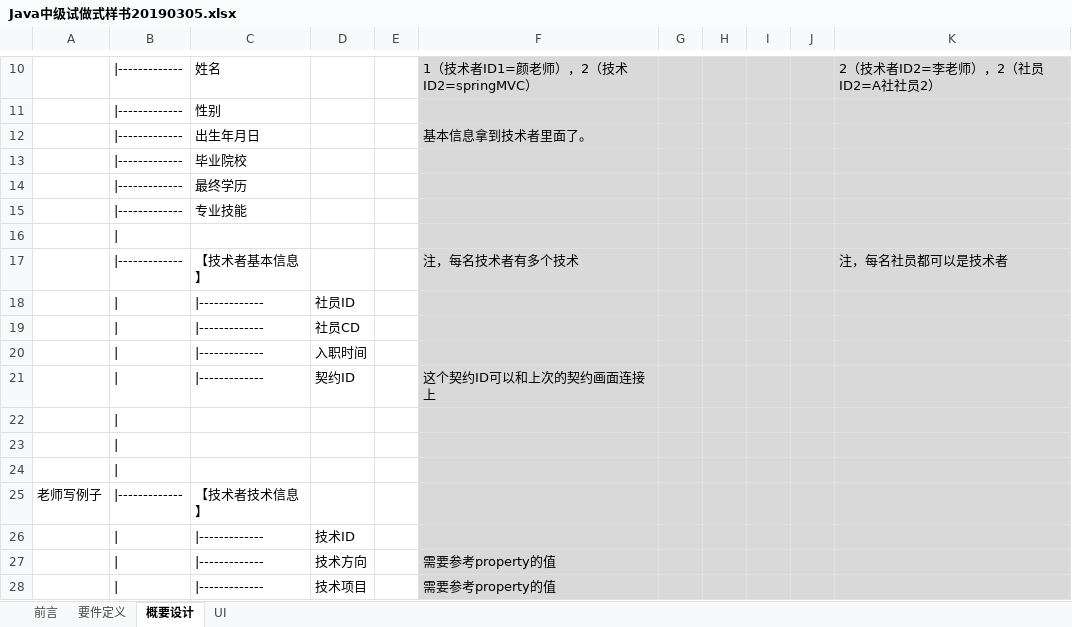
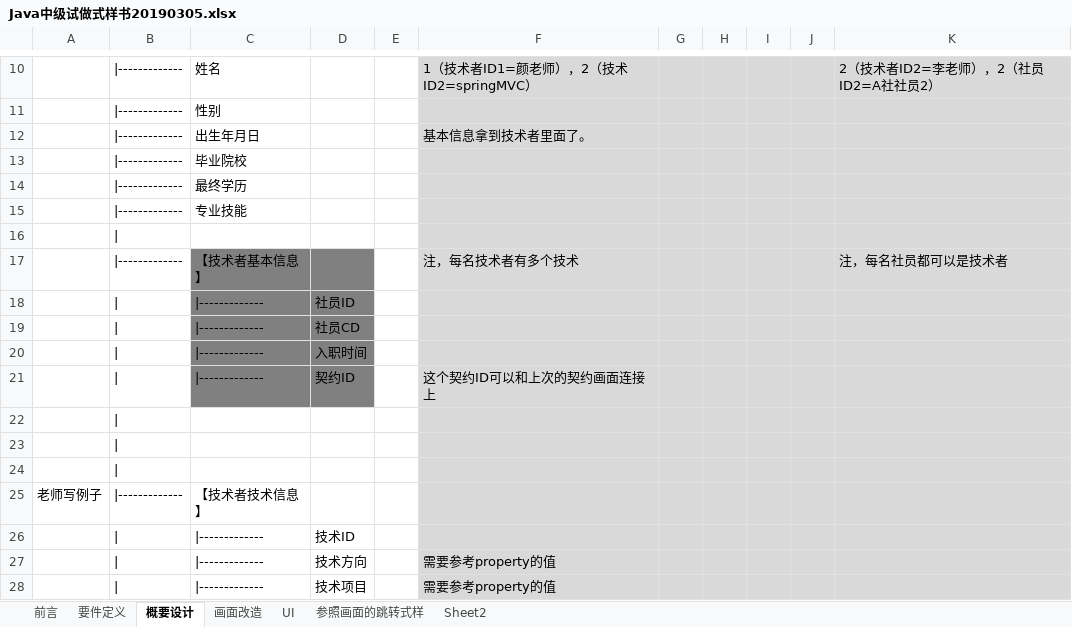
Before and after one commit to YANHAOsTHINGSdb/JavaMiddleClassCompleteSource, an Excel workbook: doc/Java中级试做式样书20190305.xlsx, sheet 概要设计, drawn as a sheet; only a part is shown, gaps mark what is left out; values as stored, in another font and other column widths than the file's, no borders; the diff names each change by its address in the sheet, - before the commit and + after, or states it on an @@ line.

```diff
--- a/doc/Java中级试做式样书20190305.xlsx (sheet 概要设计)
+++ b/doc/Java中级试做式样书20190305.xlsx (sheet 概要设计)
+sheet tab: 画面改造
+sheet tab: 参照画面的跳转式样
+sheet tab: Sheet2
-C17:D21 fill: none
+C17:D21 fill: #808080
```
Also changed, not shown: sheet UI, charts or pictures, 5 other files.
